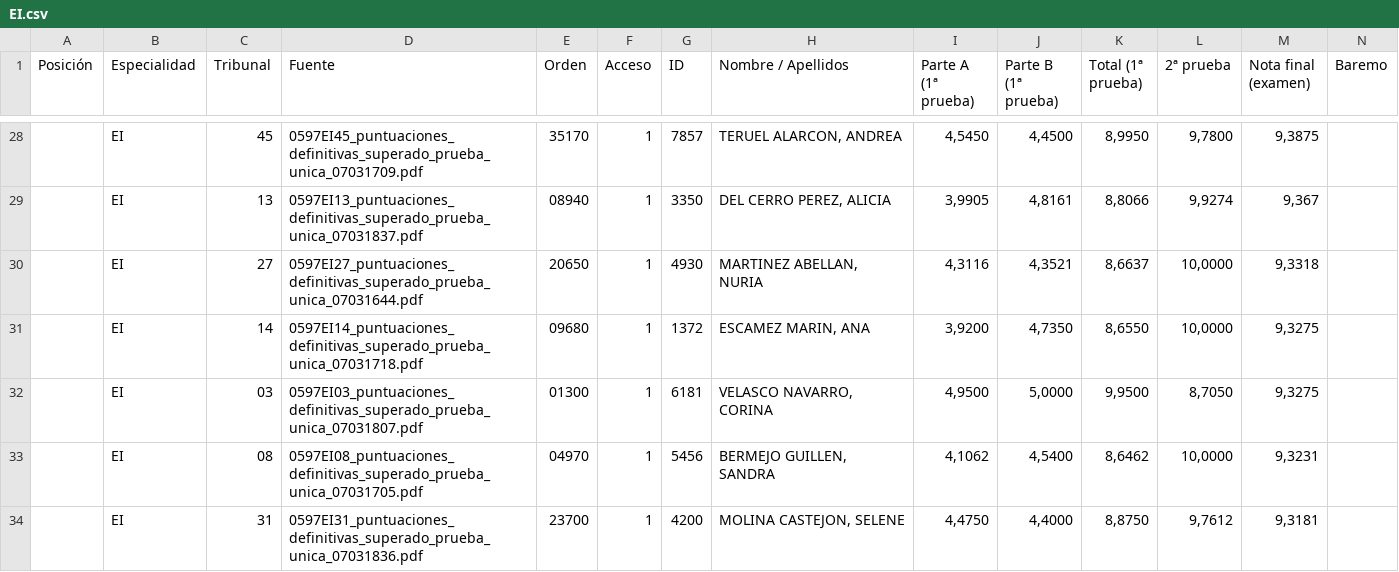
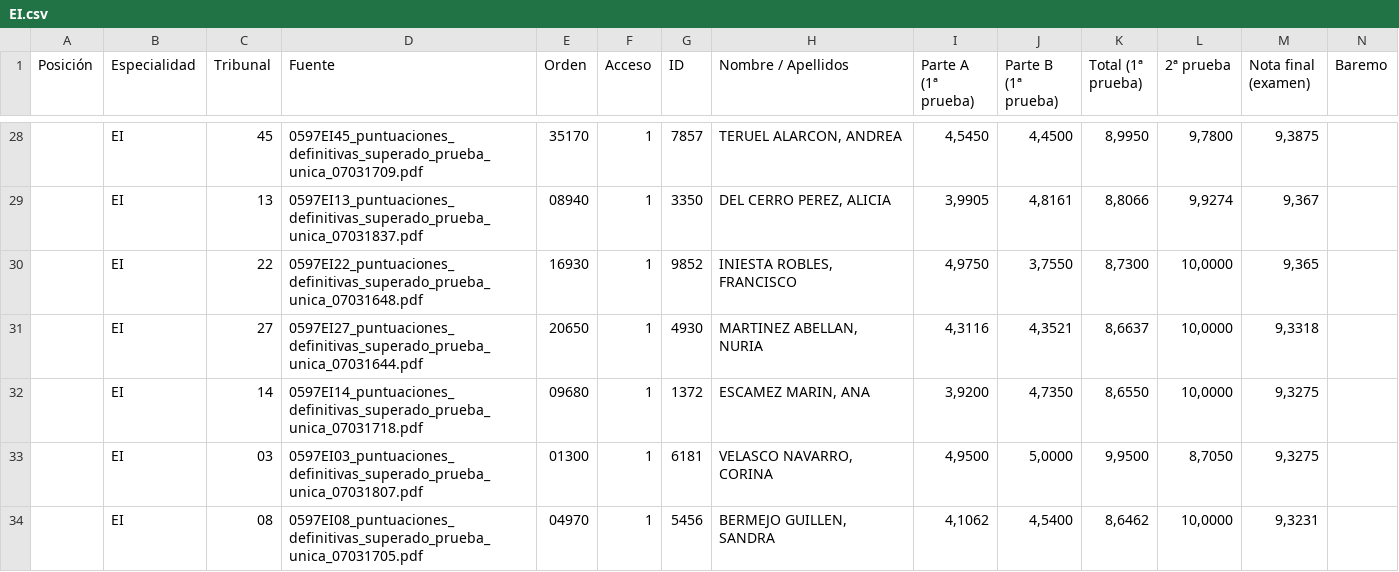
Before and after one commit to LearnInSpaceHQ/learninspacehq.github.io, a CSV file: EI.csv, drawn as a sheet; only a part is shown, gaps mark what is left out; the shorter side is filled out with more unchanged rows; rows hold the shown columns only; the diff covers the shown part only; the diff names each change by its address in the sheet, - before the commit and + after, or states it on an @@ line.

```diff
--- a/EI.csv
+++ b/EI.csv
+row 30:  | EI | 22 | 0597EI22_puntuaciones_definitivas_superado_prueba_unica_07031648.pdf | 16930 | 1 | 9852 | INIESTA ROBLES, FRANCISCO | 4,9750 | 3,7550 | 8,7300 | 10,0000 | 9,365
```
Also changed, not shown: 2 added rows and 3 removed rows elsewhere in this file, all_specialties.csv, 2 other files.
